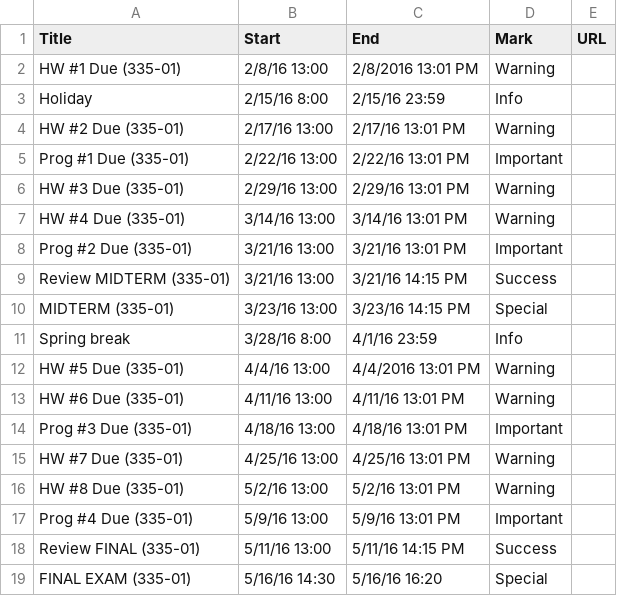
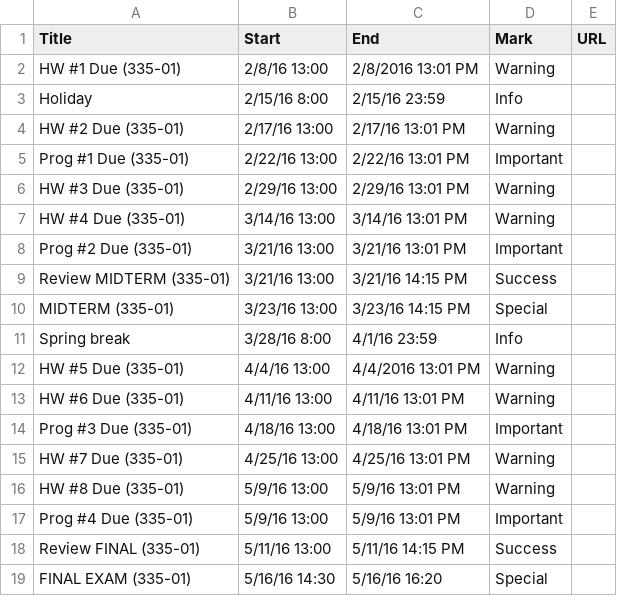
Before and after one commit to dbein/dbein.github.io, a CSV file: events/cpsc335-001.csv, drawn as a sheet.

```diff
--- a/events/cpsc335-001.csv
+++ b/events/cpsc335-001.csv
@@ -15,3 +15,3 @@ Prog #3 Due (335-01),4/18/16 13:00,4/18/16 13:01 PM,Important,
 HW #7 Due (335-01),4/25/16 13:00,4/25/16 13:01 PM,Warning,
-HW #8 Due (335-01),5/2/16 13:00,5/2/16 13:01 PM,Warning,
+HW #8 Due (335-01),5/9/16 13:00,5/9/16 13:01 PM,Warning,
 Prog #4 Due (335-01),5/9/16 13:00,5/9/16 13:01 PM,Important,
```
Also changed, not shown: events/cpsc335-002.csv, events/cpsc335-003.csv.
